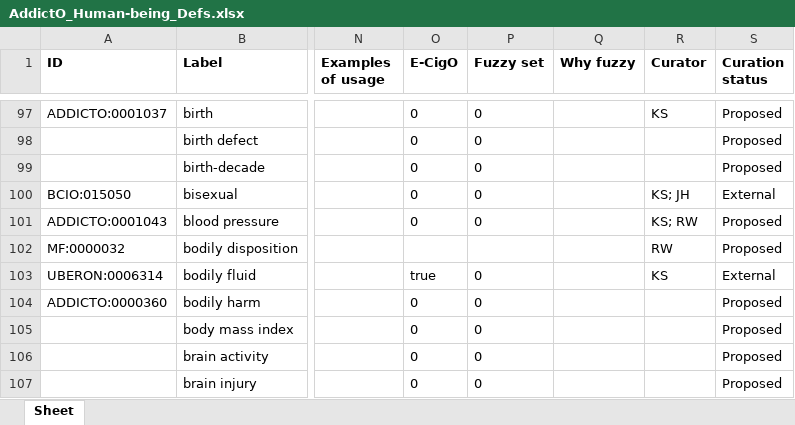
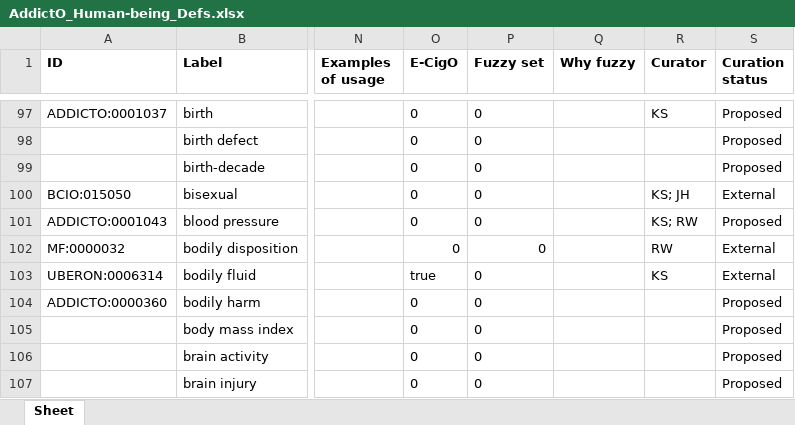
Before and after one commit to addicto-org/addiction-ontology, an Excel workbook: inputs/AddictO_Human-being_Defs.xlsx, sheet Sheet, drawn as a sheet; only a part is shown, gaps mark what is left out; values as stored, in another font and other column widths than the file's, no borders; the diff covers the shown part only; the diff names each change by its address in the sheet, - before the commit and + after, or states it on an @@ line.

```diff
--- a/inputs/AddictO_Human-being_Defs.xlsx (sheet Sheet)
+++ b/inputs/AddictO_Human-being_Defs.xlsx (sheet Sheet)
-O102 (E-CigO): (empty)
+O102 (E-CigO): 0
-P102 (Fuzzy set): (empty)
+P102 (Fuzzy set): 0
-S102 (Curation status): Proposed
+S102 (Curation status): External
```
Also changed, not shown: 1 added row, 1 edited cell and cell formats elsewhere in this sheet.
